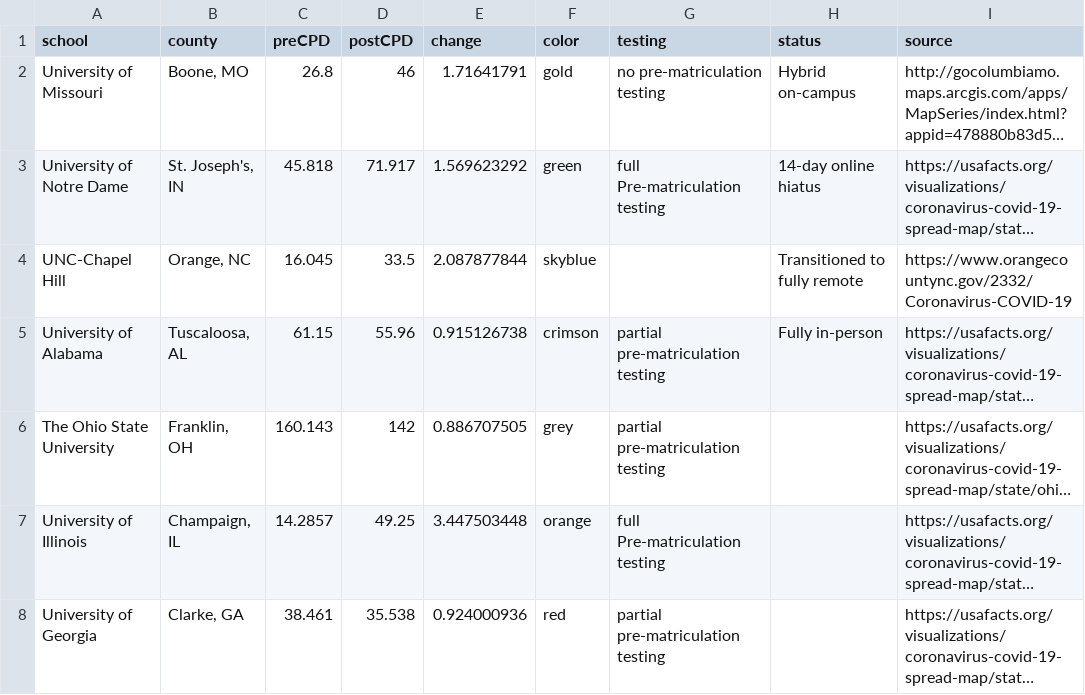
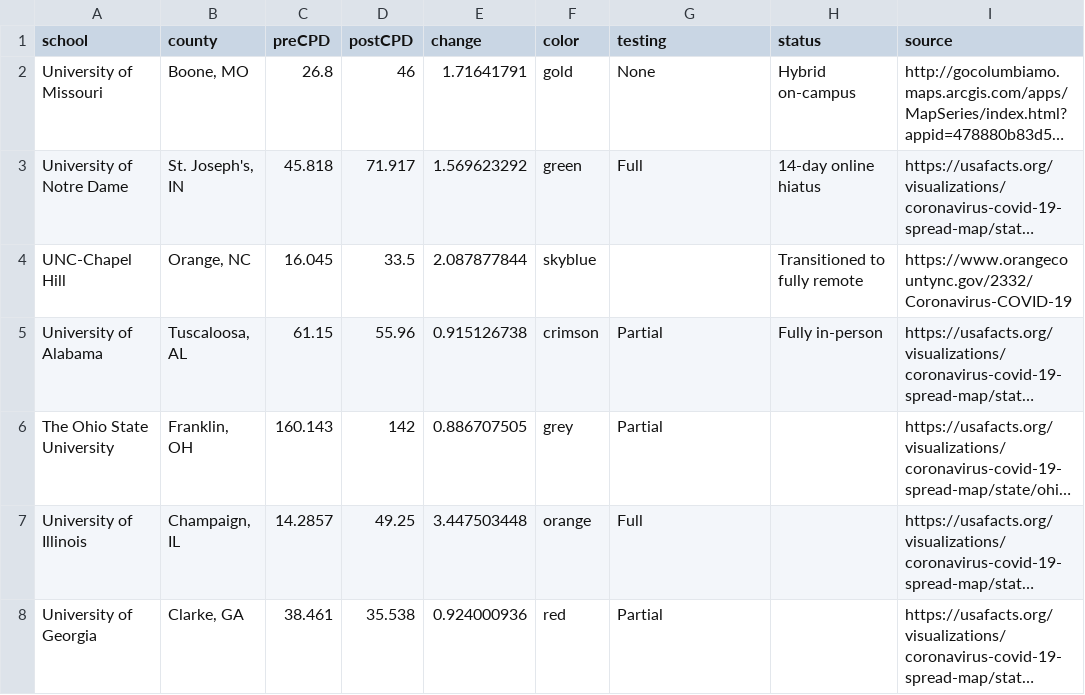
Before and after one commit to gcdean38/maneater, a CSV file: covid.csv, drawn as a sheet; long unchanged cells end in …; the diff names each change by its address in the sheet, - before the commit and + after, or states it on an @@ line.

```diff
--- a/covid.csv
+++ b/covid.csv
-G2 (testing): no pre-matriculation testing
+G2 (testing): None
-G3 (testing): full Pre-matriculation testing
+G3 (testing): Full
-G5:G6 (testing): partial pre-matriculation testing
+G5:G6 (testing): Partial
-G7 (testing): full Pre-matriculation testing
+G7 (testing): Full
-G8 (testing): partial pre-matriculation testing
+G8 (testing): Partial
```
Also changed, not shown: 1 other file.
